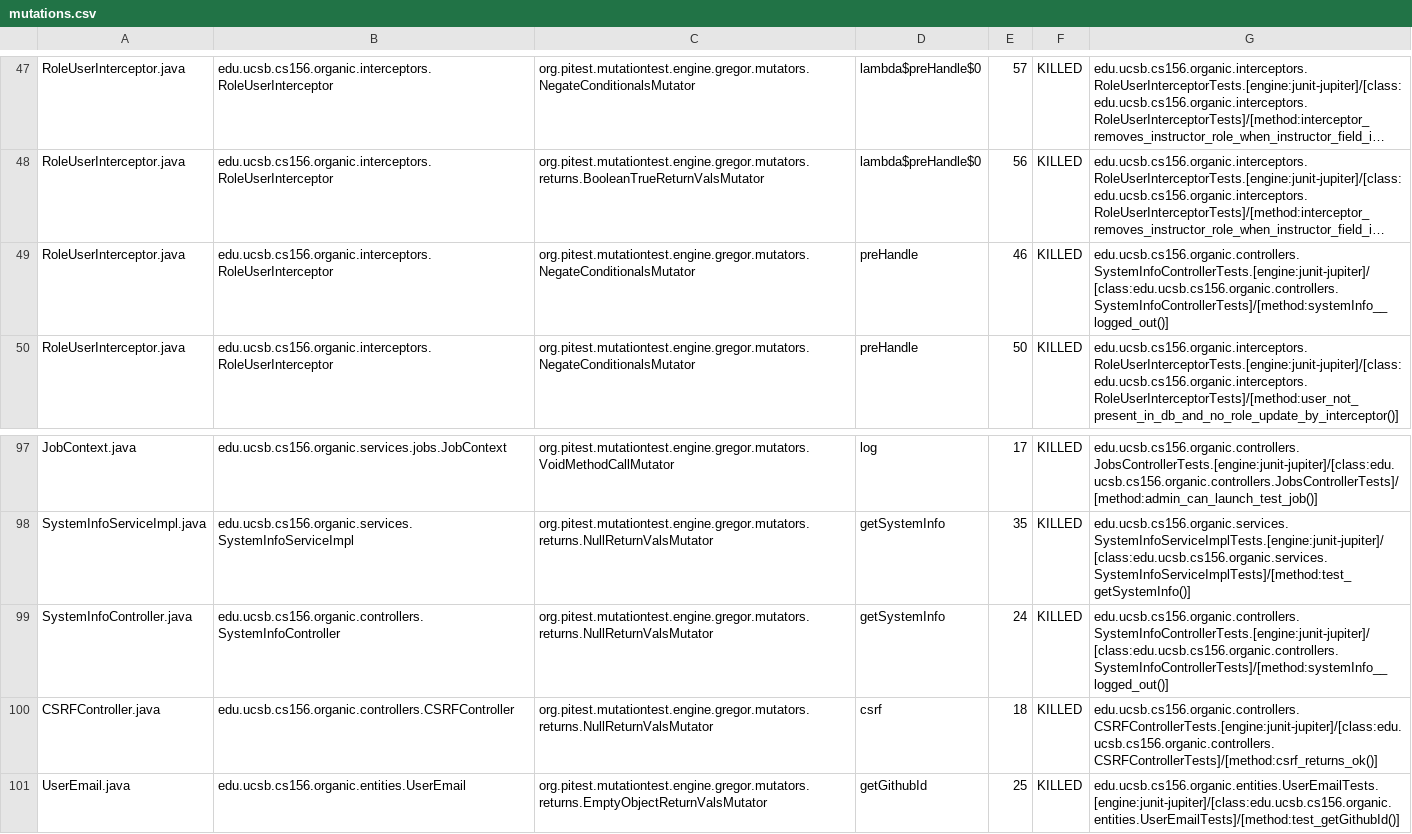
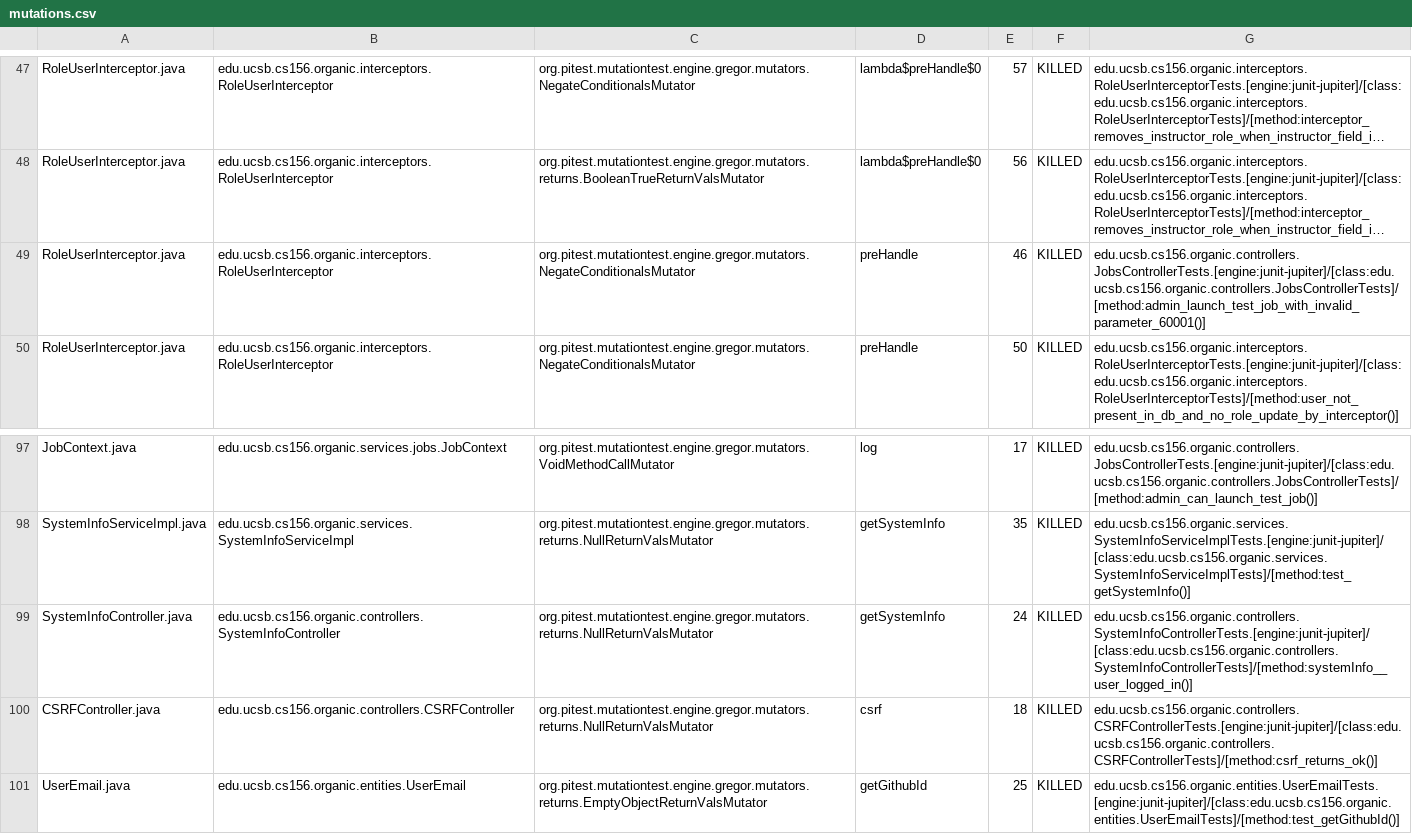
Before and after one commit to ucsb-cs156-w24/proj-organic-w24-6pm-3, a CSV file: prs/53/pitest/mutations.csv, drawn as a sheet; only a part is shown, gaps mark what is left out; long unchanged cells end in …; the diff covers the shown part only; the diff names each change by its address in the sheet, - before the commit and + after, or states it on an @@ line.

Commit message:
Deploying to gh-pages from @ ucsb-cs156-w24/proj-organic-w24-6pm-3@b5cd5397a124bb6d6097dcce09b6dd1cefd64376 🚀

```diff
--- a/prs/53/pitest/mutations.csv
+++ b/prs/53/pitest/mutations.csv
-G49: edu.ucsb.cs156.organic.controllers.SystemInfoControllerTests.[engine:junit-jupiter]/[class:edu.ucsb.cs156.organic.controllers.SystemInfoControllerTests]/[method:systemInfo__logged_out()]
+G49: edu.ucsb.cs156.organic.controllers.JobsControllerTests.[engine:junit-jupiter]/[class:edu.ucsb.cs156.organic.controllers.JobsControllerTests]/[method:admin_launch_test_job_with_invalid_parameter_60001()]
-G99: edu.ucsb.cs156.organic.controllers.SystemInfoControllerTests.[engine:junit-jupiter]/[class:edu.ucsb.cs156.organic.controllers.SystemInfoControllerTests]/[method:systemInfo__logged_out()]
+G99: edu.ucsb.cs156.organic.controllers.SystemInfoControllerTests.[engine:junit-jupiter]/[class:edu.ucsb.cs156.organic.controllers.SystemInfoControllerTests]/[method:systemInfo__user_logged_in()]
```
Also changed, not shown: 10 edited cells elsewhere in this file, 16 other files.
